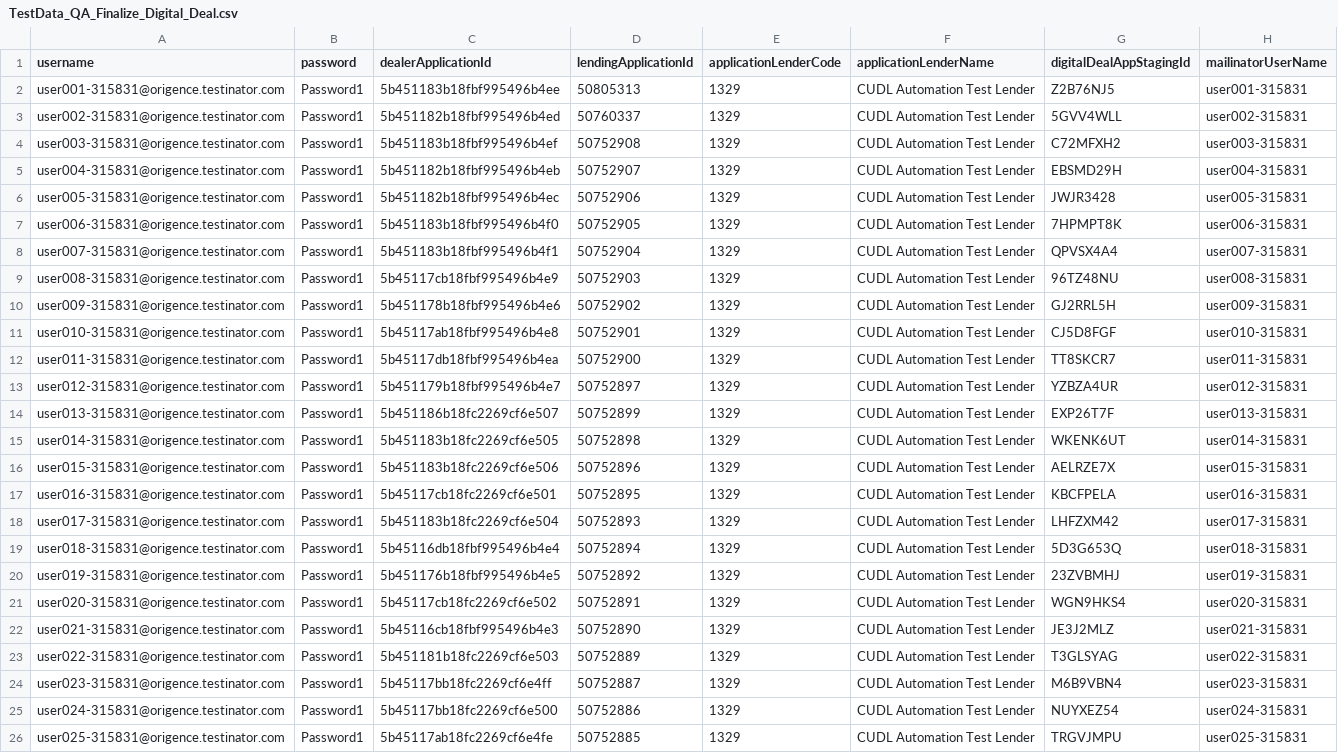
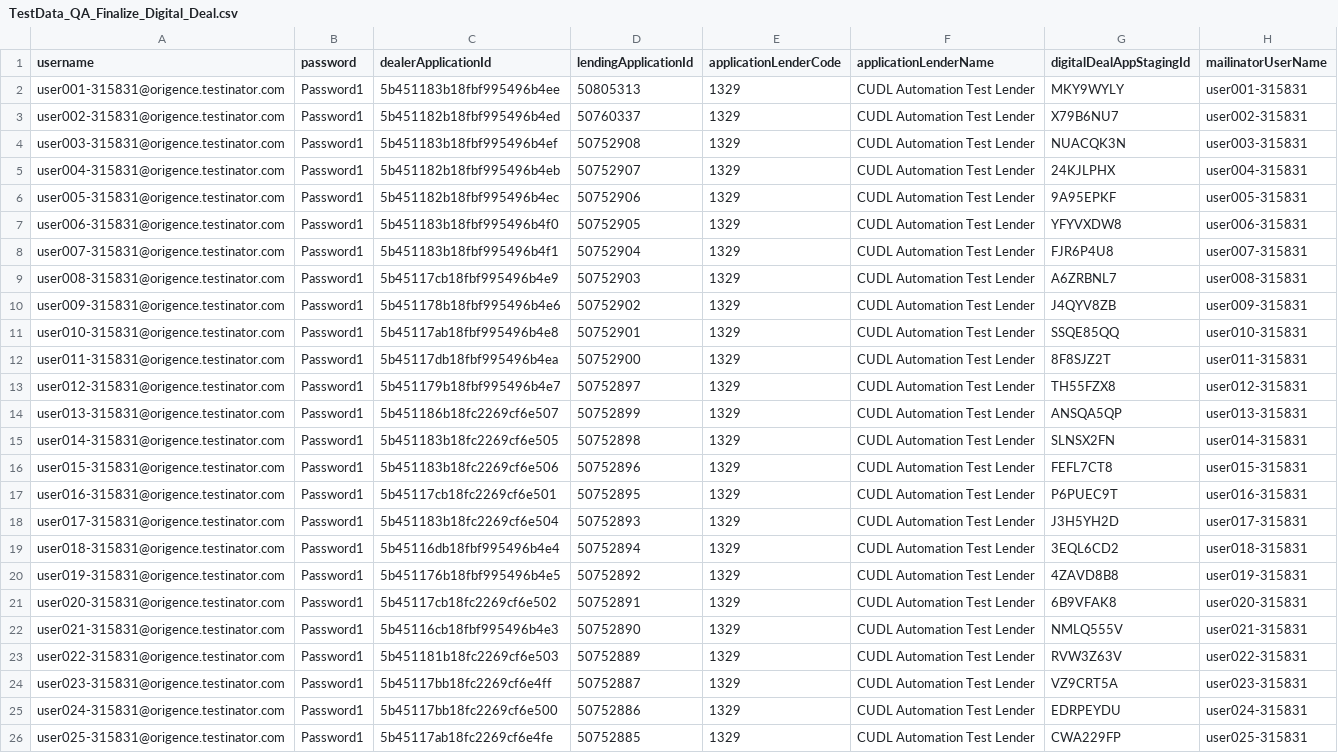
Before and after one commit to Ramya80-bit/LoadRunner, a CSV file: DealerPortalReleaseLoadTest/TestData_QA_Finalize_Digital_Deal.csv, drawn as a sheet; the diff names each change by its address in the sheet, - before the commit and + after, or states it on an @@ line.

Commit message:
Updated Digital Deal Workflow Test Data

```diff
--- a/DealerPortalReleaseLoadTest/TestData_QA_Finalize_Digital_Deal.csv
+++ b/DealerPortalReleaseLoadTest/TestData_QA_Finalize_Digital_Deal.csv
-G2 (digitalDealAppStagingId): Z2B76NJ5
+G2 (digitalDealAppStagingId): MKY9WYLY
-G3 (digitalDealAppStagingId): 5GVV4WLL
+G3 (digitalDealAppStagingId): X79B6NU7
-G4 (digitalDealAppStagingId): C72MFXH2
+G4 (digitalDealAppStagingId): NUACQK3N
-G5 (digitalDealAppStagingId): EBSMD29H
+G5 (digitalDealAppStagingId): 24KJLPHX
-G6 (digitalDealAppStagingId): JWJR3428
+G6 (digitalDealAppStagingId): 9A95EPKF
-G7 (digitalDealAppStagingId): 7HPMPT8K
+G7 (digitalDealAppStagingId): YFYVXDW8
-G8 (digitalDealAppStagingId): QPVSX4A4
+G8 (digitalDealAppStagingId): FJR6P4U8
-G9 (digitalDealAppStagingId): 96TZ48NU
+G9 (digitalDealAppStagingId): A6ZRBNL7
-G10 (digitalDealAppStagingId): GJ2RRL5H
+G10 (digitalDealAppStagingId): J4QYV8ZB
-G11 (digitalDealAppStagingId): CJ5D8FGF
+G11 (digitalDealAppStagingId): SSQE85QQ
-G12 (digitalDealAppStagingId): TT8SKCR7
+G12 (digitalDealAppStagingId): 8F8SJZ2T
-G13 (digitalDealAppStagingId): YZBZA4UR
+G13 (digitalDealAppStagingId): TH55FZX8
-G14 (digitalDealAppStagingId): EXP26T7F
+G14 (digitalDealAppStagingId): ANSQA5QP
-G15 (digitalDealAppStagingId): WKENK6UT
+G15 (digitalDealAppStagingId): SLNSX2FN
-G16 (digitalDealAppStagingId): AELRZE7X
+G16 (digitalDealAppStagingId): FEFL7CT8
-G17 (digitalDealAppStagingId): KBCFPELA
+G17 (digitalDealAppStagingId): P6PUEC9T
-G18 (digitalDealAppStagingId): LHFZXM42
+G18 (digitalDealAppStagingId): J3H5YH2D
-G19 (digitalDealAppStagingId): 5D3G653Q
+G19 (digitalDealAppStagingId): 3EQL6CD2
-G20 (digitalDealAppStagingId): 23ZVBMHJ
+G20 (digitalDealAppStagingId): 4ZAVD8B8
-G21 (digitalDealAppStagingId): WGN9HKS4
+G21 (digitalDealAppStagingId): 6B9VFAK8
-G22 (digitalDealAppStagingId): JE3J2MLZ
+G22 (digitalDealAppStagingId): NMLQ555V
-G23 (digitalDealAppStagingId): T3GLSYAG
+G23 (digitalDealAppStagingId): RVW3Z63V
-G24 (digitalDealAppStagingId): M6B9VBN4
+G24 (digitalDealAppStagingId): VZ9CRT5A
-G25 (digitalDealAppStagingId): NUYXEZ54
+G25 (digitalDealAppStagingId): EDRPEYDU
-G26 (digitalDealAppStagingId): TRGVJMPU
+G26 (digitalDealAppStagingId): CWA229FP
```
Also changed, not shown: 1 other file.
